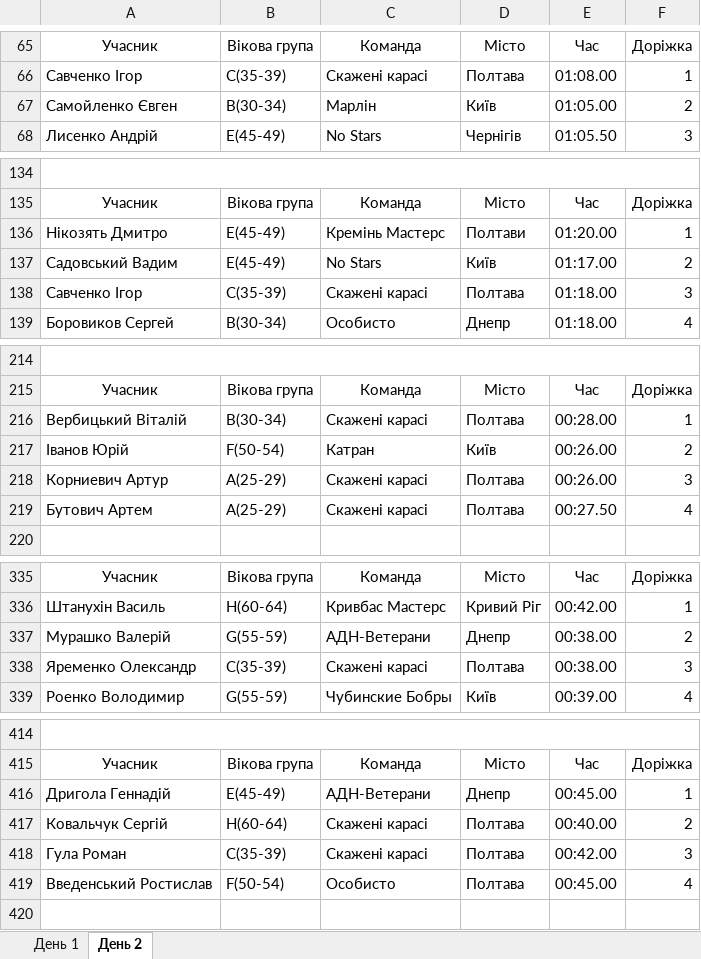
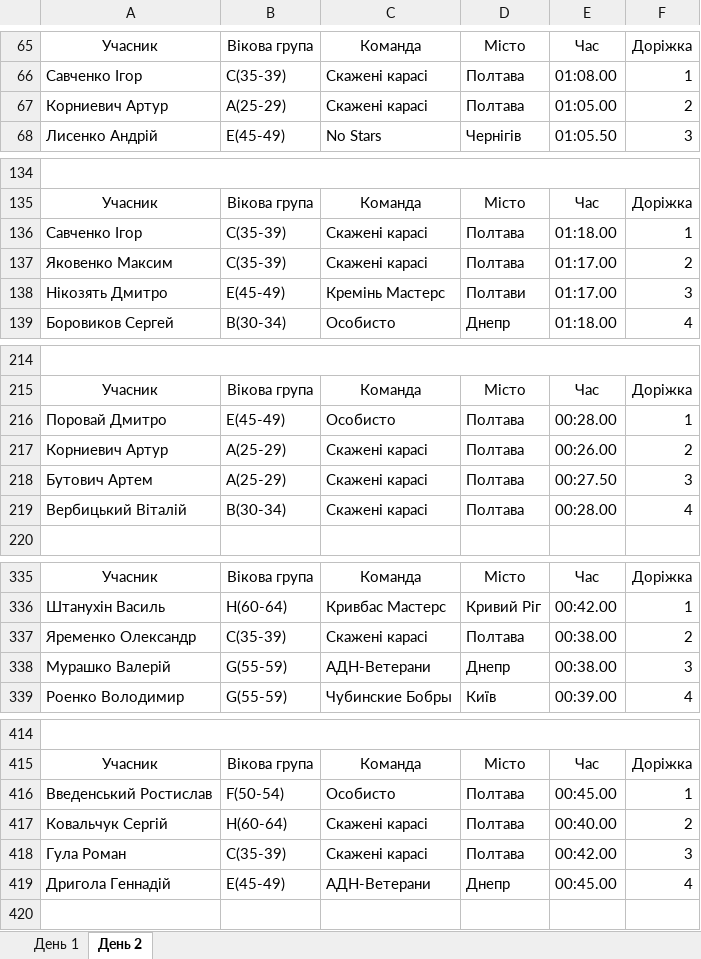
Before and after one commit to WarGen4ik/qorca, an Excel workbook: media/predictions/1.xlsx, sheet День 2, drawn as a sheet; only a part is shown, gaps mark what is left out; values as stored, in another font and other column widths than the file's, no borders; removed rows and columns are numbered as before the commit, all else as after; the diff covers the shown part only; the diff names each change by its address in the sheet, - before the commit and + after, or states it on an @@ line.

```diff
--- a/media/predictions/1.xlsx (sheet День 2)
+++ b/media/predictions/1.xlsx (sheet День 2)
-row 67: Самойленко Євген | B(30-34) | Марлін | Київ | 01:05.00 | 2
+row 67: Корниевич Артур | A(25-29) | Скажені карасі | Полтава | 01:05.00 | 2
-row 136: Нікозять Дмитро | E(45-49) | Кремінь Мастерс | Полтави | 01:20.00 | 1
-row 137: Садовський Вадим | E(45-49) | No Stars | Київ | 01:17.00 | 2
-F136: 3
+F136: 1
+row 137: Яковенко Максим | C(35-39) | Скажені карасі | Полтава | 01:17.00 | 2
+row 138: Нікозять Дмитро | E(45-49) | Кремінь Мастерс | Полтави | 01:17.00 | 3
-A216: Вербицький Віталій
+A216: Поровай Дмитро
-B216: B(30-34)
+B216: E(45-49)
-C216: Скажені карасі
+C216: Особисто
-row 217: Іванов Юрій | F(50-54) | Катран | Київ | 00:26.00 | 2
-F217: 3
+F217: 2
-F218: 4
+F218: 3
+row 219: Вербицький Віталій | B(30-34) | Скажені карасі | Полтава | 00:28.00 | 4
-row 337: Мурашко Валерій | G(55-59) | АДН-Ветерани | Днепр | 00:38.00 | 2
-F337: 3
+F337: 2
+row 338: Мурашко Валерій | G(55-59) | АДН-Ветерани | Днепр | 00:38.00 | 3
-row 416: Дригола Геннадій | E(45-49) | АДН-Ветерани | Днепр | 00:45.00 | 1
+row 416: Введенський Ростислав | F(50-54) | Особисто | Полтава | 00:45.00 | 1
-row 419: Введенський Ростислав | F(50-54) | Особисто | Полтава | 00:45.00 | 4
+row 419: Дригола Геннадій | E(45-49) | АДН-Ветерани | Днепр | 00:45.00 | 4
```
Also changed, not shown: 15 added rows, 15 removed rows and 12 edited cells elsewhere in this sheet, sheet День 1, 6 other files.
